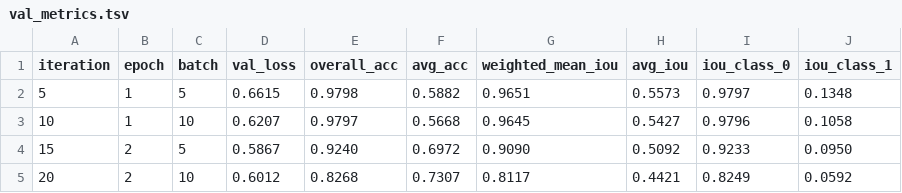
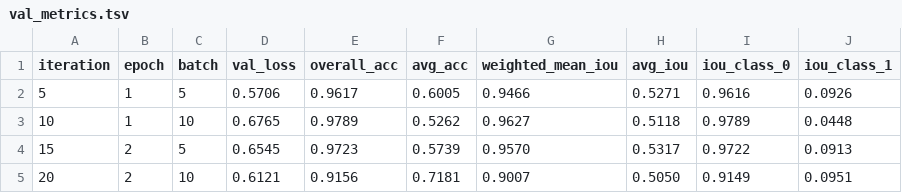
Before and after one commit to Nacriema/Power-Line-Segmentation, a TSV file: UNet++/models/ABC/val_metrics.tsv, drawn as a sheet.

```diff
--- a/UNet++/models/ABC/val_metrics.tsv
+++ b/UNet++/models/ABC/val_metrics.tsv
@@ -1,5 +1,5 @@
 iteration	epoch	batch	val_loss	overall_acc	avg_acc	weighted_mean_iou	avg_iou	iou_class_0	iou_class_1
-5	1	5	0.6615	0.9798	0.5882	0.9651	0.5573	0.9797	0.1348
-10	1	10	0.6207	0.9797	0.5668	0.9645	0.5427	0.9796	0.1058
-15	2	5	0.5867	0.9240	0.6972	0.9090	0.5092	0.9233	0.0950
-20	2	10	0.6012	0.8268	0.7307	0.8117	0.4421	0.8249	0.0592
+5	1	5	0.5706	0.9617	0.6005	0.9466	0.5271	0.9616	0.0926
+10	1	10	0.6765	0.9789	0.5262	0.9627	0.5118	0.9789	0.0448
+15	2	5	0.6545	0.9723	0.5739	0.9570	0.5317	0.9722	0.0913
+20	2	10	0.6121	0.9156	0.7181	0.9007	0.5050	0.9149	0.0951
```
Also changed, not shown: 5 other files.
